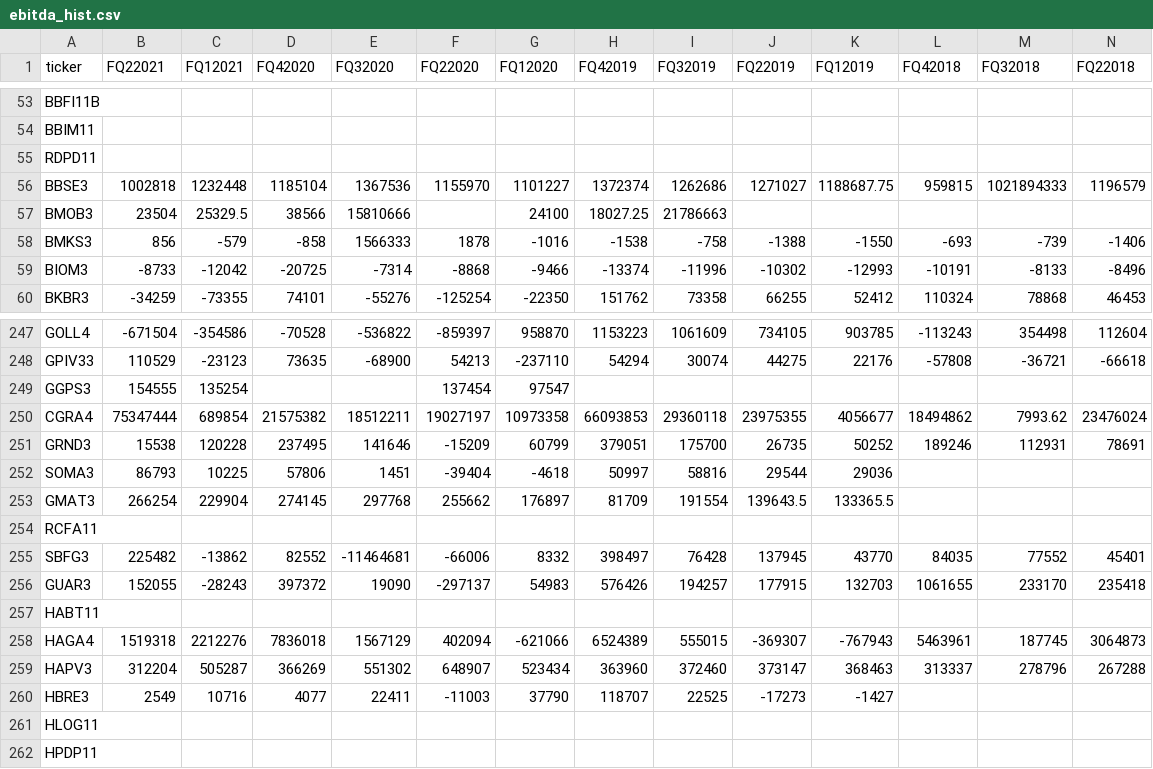
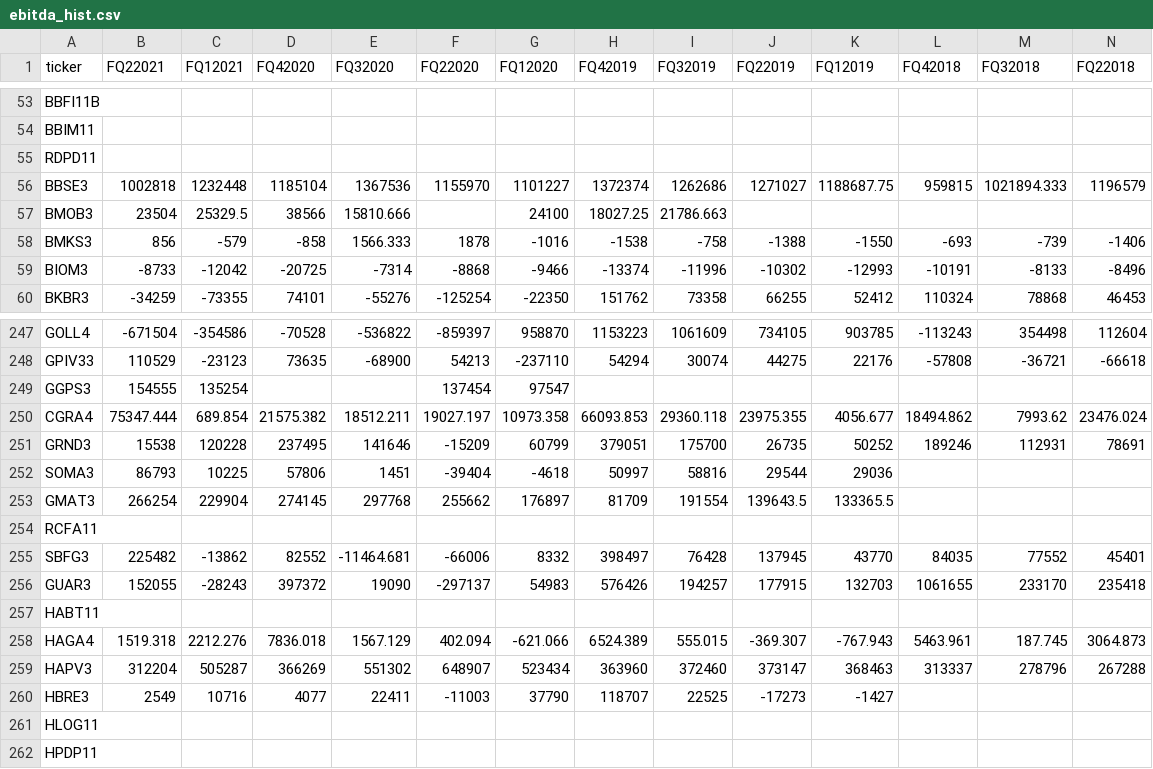
Before and after one commit to hackaton-navi/api, a CSV file: data/ebitda_hist.csv, drawn as a sheet; only a part is shown, gaps mark what is left out; the diff covers the shown part only; the diff names each change by its address in the sheet, - before the commit and + after, or states it on an @@ line.

```diff
--- a/data/ebitda_hist.csv
+++ b/data/ebitda_hist.csv
-M56 (FQ32018): 1021894333
+M56 (FQ32018): 1021894.333
-E57 (FQ32020): 15810666
+E57 (FQ32020): 15810.666
-I57 (FQ32019): 21786663
+I57 (FQ32019): 21786.663
-E58 (FQ32020): 1566333
+E58 (FQ32020): 1566.333
-B250 (FQ22021): 75347444
+B250 (FQ22021): 75347.444
-C250 (FQ12021): 689854
+C250 (FQ12021): 689.854
-D250 (FQ42020): 21575382
+D250 (FQ42020): 21575.382
-E250 (FQ32020): 18512211
+E250 (FQ32020): 18512.211
-F250 (FQ22020): 19027197
+F250 (FQ22020): 19027.197
-G250 (FQ12020): 10973358
+G250 (FQ12020): 10973.358
-H250 (FQ42019): 66093853
+H250 (FQ42019): 66093.853
-I250 (FQ32019): 29360118
+I250 (FQ32019): 29360.118
-J250 (FQ22019): 23975355
+J250 (FQ22019): 23975.355
-K250 (FQ12019): 4056677
+K250 (FQ12019): 4056.677
-L250 (FQ42018): 18494862
+L250 (FQ42018): 18494.862
-N250 (FQ22018): 23476024
+N250 (FQ22018): 23476.024
-E255 (FQ32020): -11464681
+E255 (FQ32020): -11464.681
-B258 (FQ22021): 1519318
+B258 (FQ22021): 1519.318
-C258 (FQ12021): 2212276
+C258 (FQ12021): 2212.276
-D258 (FQ42020): 7836018
+D258 (FQ42020): 7836.018
-E258 (FQ32020): 1567129
+E258 (FQ32020): 1567.129
-F258 (FQ22020): 402094
+F258 (FQ22020): 402.094
-G258 (FQ12020): -621066
+G258 (FQ12020): -621.066
-H258 (FQ42019): 6524389
+H258 (FQ42019): 6524.389
-I258 (FQ32019): 555015
+I258 (FQ32019): 555.015
-J258 (FQ22019): -369307
+J258 (FQ22019): -369.307
-K258 (FQ12019): -767943
+K258 (FQ12019): -767.943
-L258 (FQ42018): 5463961
+L258 (FQ42018): 5463.961
-M258 (FQ32018): 187745
+M258 (FQ32018): 187.745
-N258 (FQ22018): 3064873
+N258 (FQ22018): 3064.873
```
Also changed, not shown: 72 edited cells elsewhere in this file, 15 other files.
